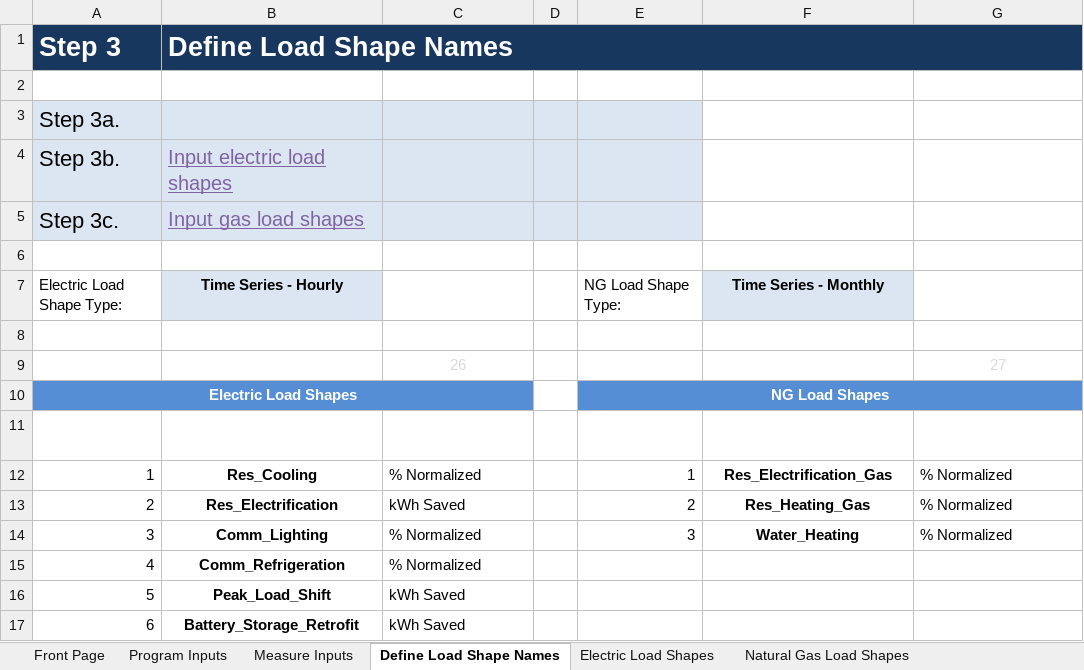
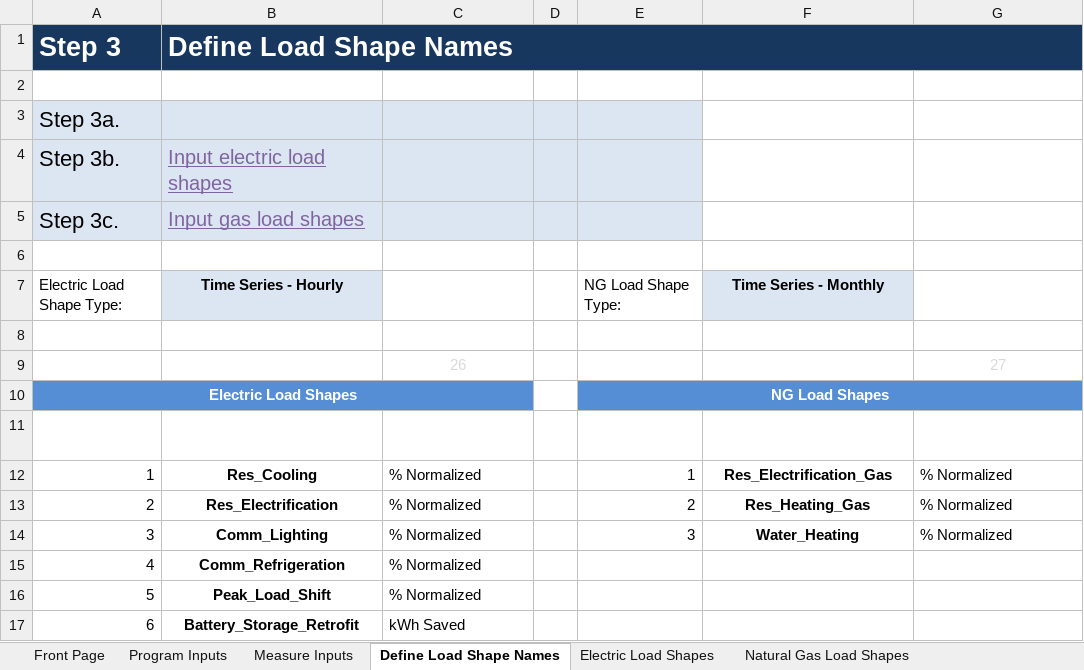
Before and after one commit to openbca/openbca, an Excel workbook: demo_input_files/OpenBCA_Program_Input.xlsm, sheet Define Load Shape Names, drawn as a sheet; values as stored, in another font and other column widths than the file's, no borders; charts and pictures and table styles not drawn; the diff names each change by its address in the sheet, - before the commit and + after, or states it on an @@ line.

```diff
--- a/demo_input_files/OpenBCA_Program_Input.xlsm (sheet Define Load Shape Names)
+++ b/demo_input_files/OpenBCA_Program_Input.xlsm (sheet Define Load Shape Names)
-C13: kWh Saved
+C13: % Normalized
-C16: kWh Saved
+C16: % Normalized
```
Also changed, not shown: sheet Measure Inputs, formulas that keep their value, 1 other file.
